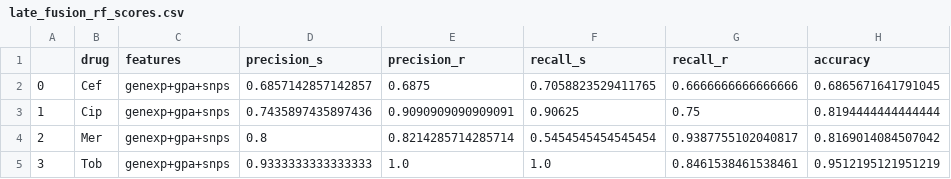
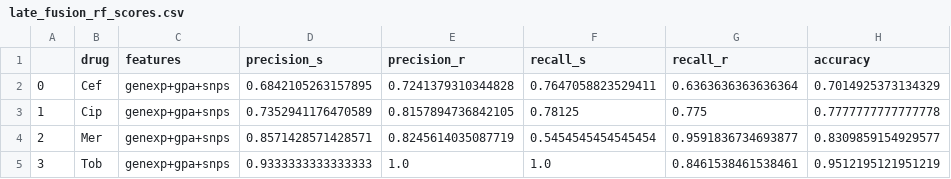
Before and after one commit to riccardo03-maker/Multiomic_integration_antimicrobial_resistance, a CSV file: pipelines/results/neural_networks/late_fusion_rf_scores.csv, drawn as a sheet.

Commit message:
Changed combination of predictions in late fusion

```diff
--- a/pipelines/results/neural_networks/late_fusion_rf_scores.csv
+++ b/pipelines/results/neural_networks/late_fusion_rf_scores.csv
@@ -1,5 +1,5 @@
 ,drug,features,precision_s,precision_r,recall_s,recall_r,accuracy
-0,Cef,genexp+gpa+snps,0.6857142857142857,0.6875,0.7058823529411765,0.6666666666666666,0.6865671641791045
-1,Cip,genexp+gpa+snps,0.7435897435897436,0.9090909090909091,0.90625,0.75,0.8194444444444444
-2,Mer,genexp+gpa+snps,0.8,0.8214285714285714,0.5454545454545454,0.9387755102040817,0.8169014084507042
+0,Cef,genexp+gpa+snps,0.6842105263157895,0.7241379310344828,0.7647058823529411,0.6363636363636364,0.7014925373134329
+1,Cip,genexp+gpa+snps,0.7352941176470589,0.8157894736842105,0.78125,0.775,0.7777777777777778
+2,Mer,genexp+gpa+snps,0.8571428571428571,0.8245614035087719,0.5454545454545454,0.9591836734693877,0.8309859154929577
 3,Tob,genexp+gpa+snps,0.9333333333333333,1.0,1.0,0.8461538461538461,0.9512195121951219
```
Also changed, not shown: pipelines/results/neural_networks/late_fusion_scores.csv, 2 other files.
